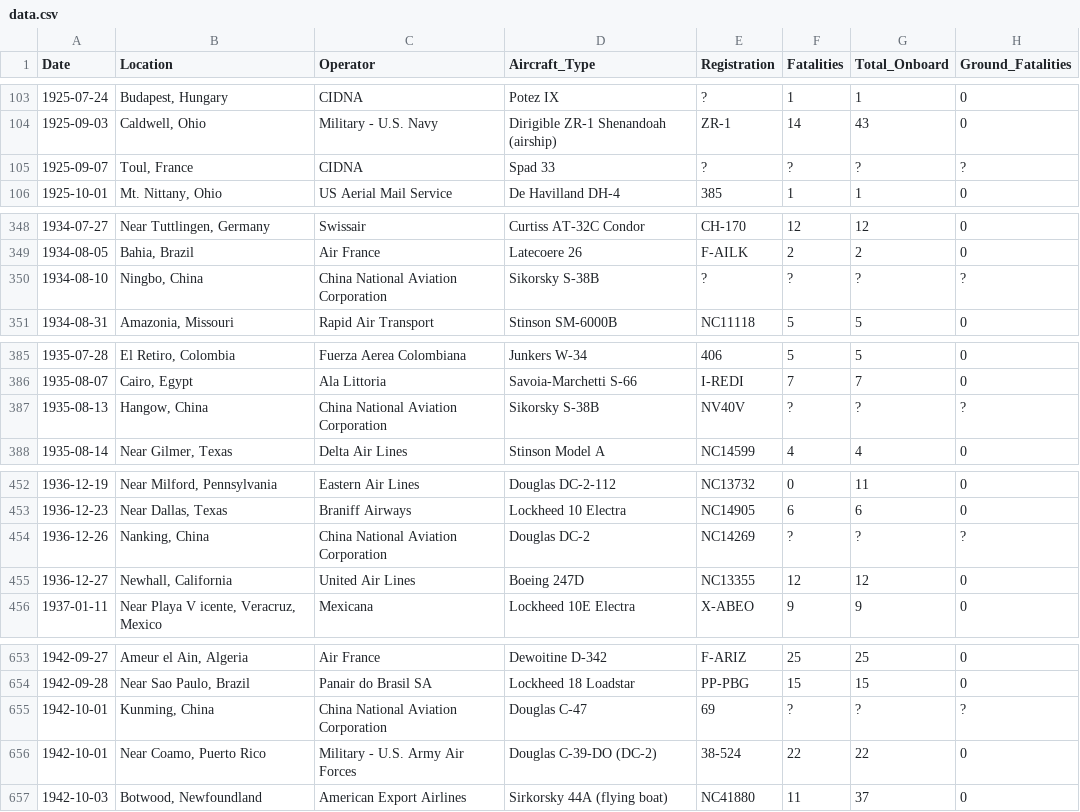
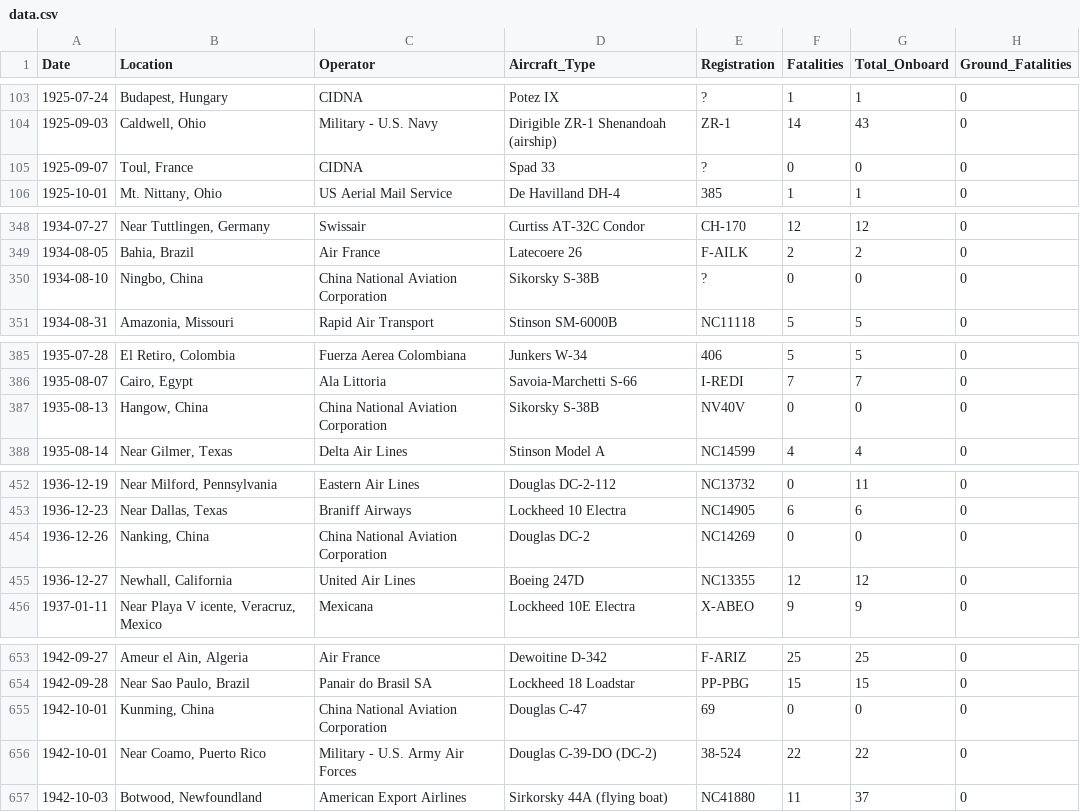
Before and after one commit to ggrgg13/cs215_proj_9, a CSV file: data.csv, drawn as a sheet; only a part is shown, gaps mark what is left out; the diff covers the shown part only.

Commit message:
changed fatalities count to int

```diff
--- a/data.csv
+++ b/data.csv
@@ -104,3 +104,3 @@ Date,Location,Operator,Aircraft_Type,Registration,Fatalities,Total_Onboard,Groun
 1925-09-03,"Caldwell, Ohio",Military - U.S. Navy,Dirigible ZR-1 Shenandoah (airship),ZR-1,14,43,0
-1925-09-07,"Toul, France",CIDNA,Spad 33,?,?,?,?
+1925-09-07,"Toul, France",CIDNA,Spad 33,?,0,0,0
 1925-10-01,"Mt. Nittany, Ohio",US Aerial Mail Service,De Havilland DH-4,385,1,1,0
@@ -349,3 +349,3 @@ Date,Location,Operator,Aircraft_Type,Registration,Fatalities,Total_Onboard,Groun
 1934-08-05,"Bahia, Brazil",Air France,Latecoere 26,F-AILK,2,2,0
-1934-08-10,"Ningbo, China",China National Aviation Corporation,Sikorsky S-38B,?,?,?,?
+1934-08-10,"Ningbo, China",China National Aviation Corporation,Sikorsky S-38B,?,0,0,0
 1934-08-31,"Amazonia, Missouri",Rapid Air Transport,Stinson SM-6000B,NC11118,5,5,0
@@ -386,3 +386,3 @@ Date,Location,Operator,Aircraft_Type,Registration,Fatalities,Total_Onboard,Groun
 1935-08-07,"Cairo, Egypt",Ala Littoria,Savoia-Marchetti S-66,I-REDI,7,7,0
-1935-08-13,"Hangow, China",China National Aviation Corporation,Sikorsky S-38B,NV40V,?,?,?
+1935-08-13,"Hangow, China",China National Aviation Corporation,Sikorsky S-38B,NV40V,0,0,0
 1935-08-14,"Near Gilmer, Texas",Delta Air Lines,Stinson Model A,NC14599,4,4,0
@@ -453,3 +453,3 @@ Date,Location,Operator,Aircraft_Type,Registration,Fatalities,Total_Onboard,Groun
 1936-12-23,"Near Dallas, Texas",Braniff Airways,Lockheed 10 Electra,NC14905,6,6,0
-1936-12-26,"Nanking, China",China National Aviation Corporation,Douglas DC-2,NC14269,?,?,?
+1936-12-26,"Nanking, China",China National Aviation Corporation,Douglas DC-2,NC14269,0,0,0
 1936-12-27,"Newhall, California",United Air Lines,Boeing 247D,NC13355,12,12,0
@@ -654,3 +654,3 @@ Date,Location,Operator,Aircraft_Type,Registration,Fatalities,Total_Onboard,Groun
 1942-09-28,"Near Sao Paulo, Brazil",Panair do Brasil SA,Lockheed 18 Loadstar,PP-PBG,15,15,0
-1942-10-01,"Kunming, China",China National Aviation Corporation,Douglas C-47,69,?,?,?
+1942-10-01,"Kunming, China",China National Aviation Corporation,Douglas C-47,69,0,0,0
 1942-10-01,"Near Coamo, Puerto Rico",Military - U.S. Army Air Forces,Douglas C-39-DO (DC-2),38-524,22,22,0
```
Also changed, not shown: 54 edited cells elsewhere in this file, 2 other files.
